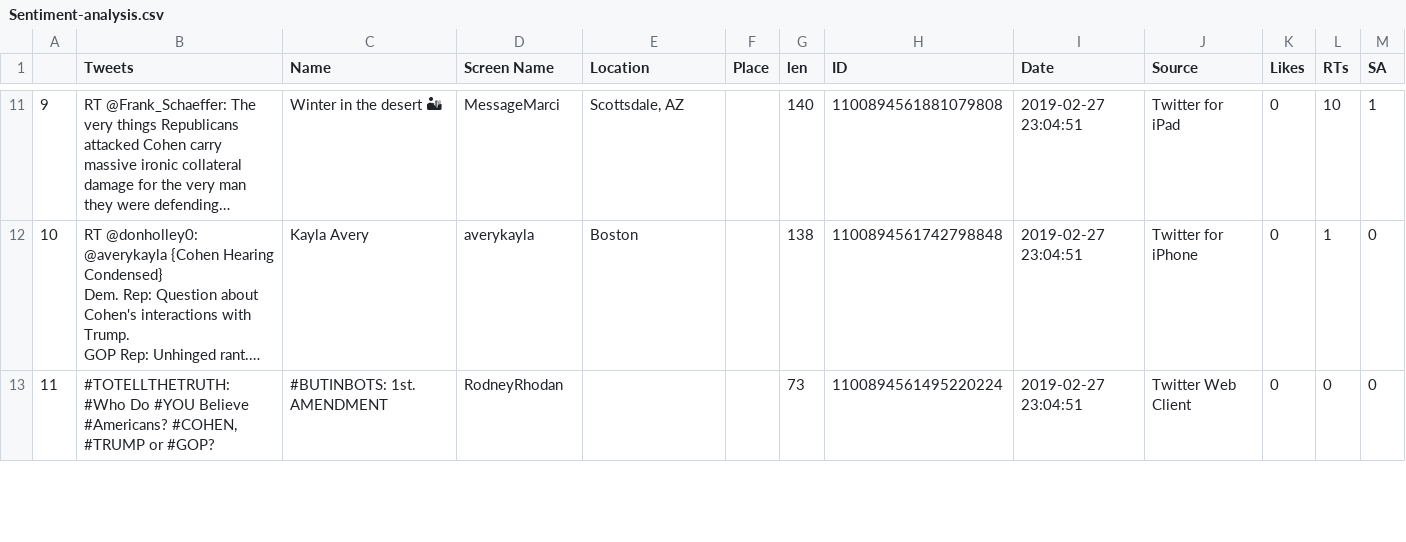
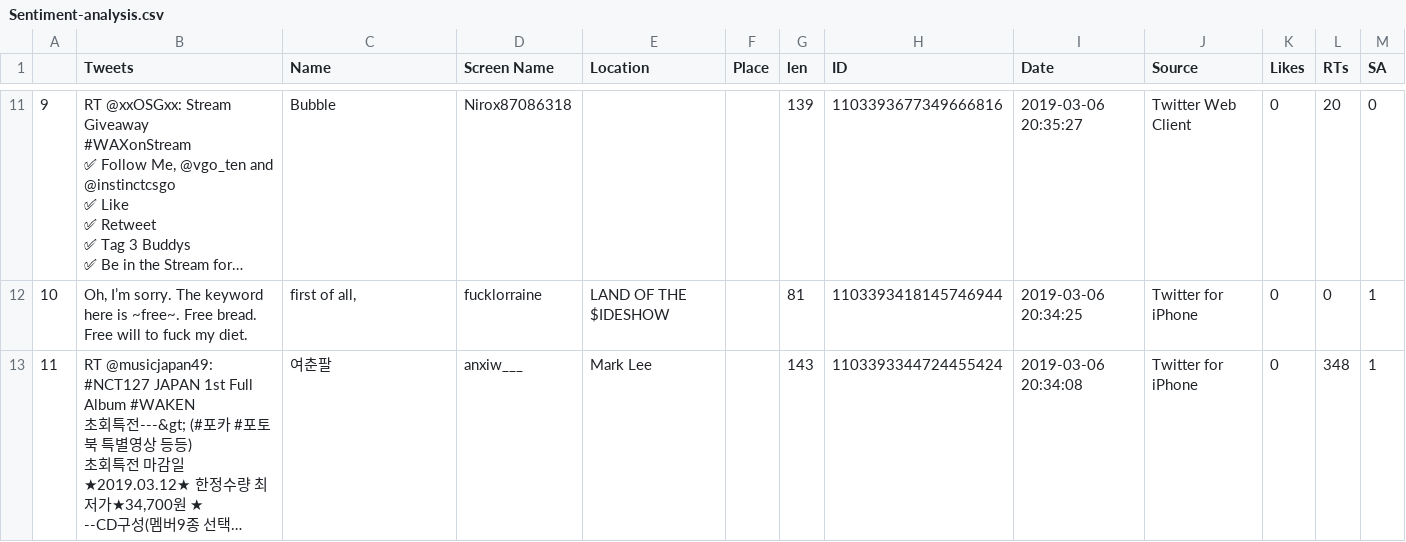
Before and after one commit to tanmaya-git/twitterSentimentAnalysisAPI, a CSV file: Sentiment-analysis.csv, drawn as a sheet; only a part is shown, gaps mark what is left out; ↵ is a line break in a cell; the diff covers the shown part only; the diff names each change by its address in the sheet, - before the commit and + after, or states it on an @@ line.

```diff
--- a/Sentiment-analysis.csv
+++ b/Sentiment-analysis.csv
-B11 (Tweets): RT @Frank_Schaeffer: The very things Republicans attacked Cohen carry massive ironic collateral damage for the very man they were defending…
+B11 (Tweets): RT @xxOSGxx: Stream Giveaway ↵ #WAXonStream ↵ ✅ Follow Me, @vgo_ten and @instinctcsgo ↵ ✅ Like ↵ ✅ Retweet ↵ ✅ Tag 3 Buddys ↵ ✅ Be in the Stream for…
-C11 (Name): Winter in the desert 🏜
+C11 (Name): Bubble
-D11 (Screen Name): MessageMarci
+D11 (Screen Name): Nirox87086318
-E11 (Location): Scottsdale, AZ
+E11 (Location): (empty)
-G11 (len): 140
+G11 (len): 139
-H11 (ID): 1100894561881079808
+H11 (ID): 1103393677349666816
-I11 (Date): 2019-02-27 23:04:51
+I11 (Date): 2019-03-06 20:35:27
-J11 (Source): Twitter for iPad
+J11 (Source): Twitter Web Client
-L11 (RTs): 10
+L11 (RTs): 20
-M11 (SA): 1
+M11 (SA): 0
-B12 (Tweets): RT @donholley0: @averykayla {Cohen Hearing Condensed} ↵ Dem. Rep: Question about Cohen's interactions with Trump. ↵ GOP Rep: Unhinged rant.…
+B12 (Tweets): Oh, I’m sorry. The keyword here is ~free~. Free bread. Free will to fuck my diet.
-C12 (Name): Kayla Avery
+C12 (Name): first of all,
-D12 (Screen Name): averykayla
+D12 (Screen Name): fucklorraine
-E12 (Location): Boston
+E12 (Location): LAND OF THE $IDESHOW
-G12 (len): 138
+G12 (len): 81
-H12 (ID): 1100894561742798848
+H12 (ID): 1103393418145746944
-I12 (Date): 2019-02-27 23:04:51
+I12 (Date): 2019-03-06 20:34:25
-L12 (RTs): 1
+L12 (RTs): 0
-M12:M13 (SA): 0
+M12:M13 (SA): 1
-B13 (Tweets): #TOTELLTHETRUTH: #Who Do #YOU Believe #Americans? #COHEN, #TRUMP or #GOP?
+B13 (Tweets): RT @musicjapan49: #NCT127 JAPAN 1st Full Album #WAKEN ↵ 초회특전---&gt; (#포카 #포토북 특별영상 등등) ↵ 초회특전 마감일 ★2019.03.12★ 한정수량 최저가★34,700원 ★ ↵ --CD구성(멤버9종 선택…
-C13 (Name): #BUTINBOTS: 1st. AMENDMENT
+C13 (Name): 여춘팔
-D13 (Screen Name): RodneyRhodan
+D13 (Screen Name): anxiw___
-E13 (Location): (empty)
+E13 (Location): Mark Lee
-G13 (len): 73
+G13 (len): 143
-H13 (ID): 1100894561495220224
+H13 (ID): 1103393344724455424
-I13 (Date): 2019-02-27 23:04:51
+I13 (Date): 2019-03-06 20:34:08
-J13 (Source): Twitter Web Client
+J13 (Source): Twitter for iPhone
-L13 (RTs): 0
+L13 (RTs): 348
```
Also changed, not shown: 104 edited cells elsewhere in this file, 1 other file.
